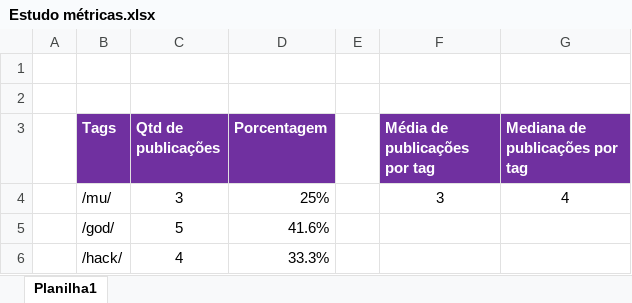
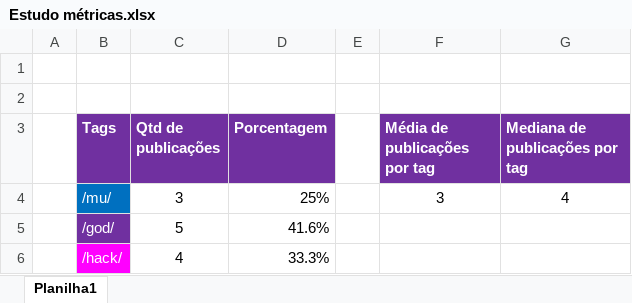
Before and after one commit to BrunnoCastigrini/Projeto_individual, an Excel workbook: Arquitetura computacional/Estudo métricas.xlsx, sheet Planilha1, drawn as a sheet; values as stored, in another font and other column widths than the file's, no borders; the diff names each change by its address in the sheet, - before the commit and + after, or states it on an @@ line.

```diff
--- a/Arquitetura computacional/Estudo métricas.xlsx (sheet Planilha1)
+++ b/Arquitetura computacional/Estudo métricas.xlsx (sheet Planilha1)
-B4 fill: none
+B4 fill: #0070C0
-B4:B6 text colour: black
+B4:B6 text colour: #FFFFFF
-B5 fill: none
+B5 fill: #7030A0
-B6 fill: none
+B6 fill: #FF00FF
```
Also changed, not shown: 4 other files.
